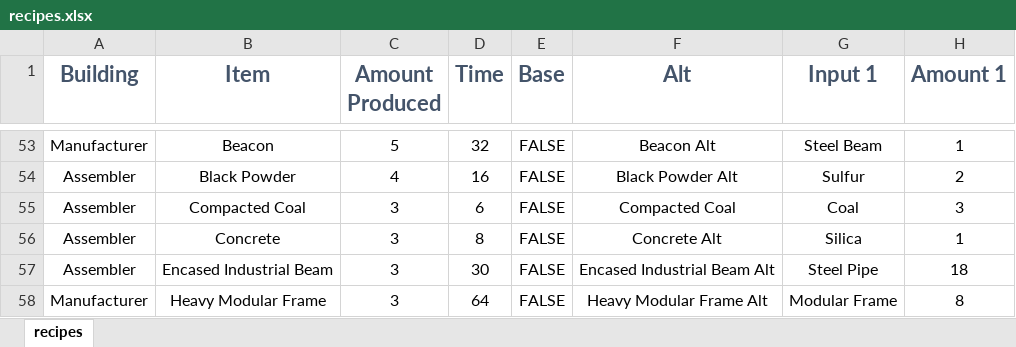
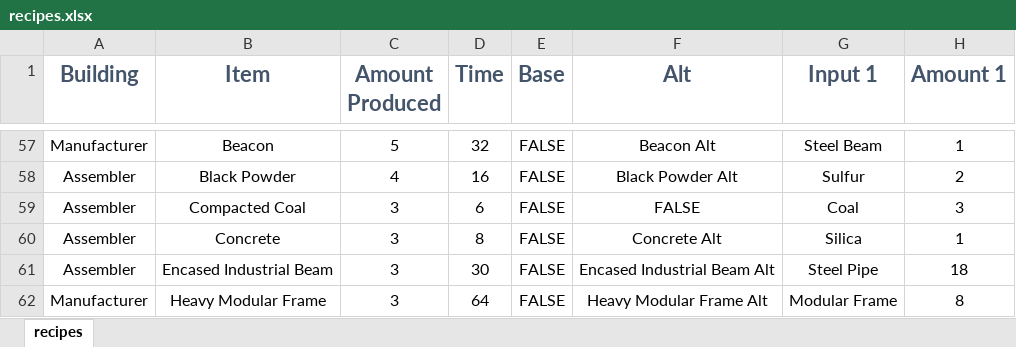
Before and after one commit to JHocevar/satisfactory-calculator, an Excel workbook: recipes.xlsx, sheet recipes, drawn as a sheet; only a part is shown, gaps mark what is left out; values as stored, in another font and other column widths than the file's, no borders; addresses are those after the commit; the diff covers the shown part only; the diff names each change by its address in the sheet, - before the commit and + after, or states it on an @@ line.

```diff
--- a/recipes.xlsx (sheet recipes)
+++ b/recipes.xlsx (sheet recipes)
-F59 (Alt): Compacted Coal
+F59 (Alt): FALSE
```
Also changed, not shown: 4 added rows and 7 edited cells elsewhere in this sheet, 5 other files.
